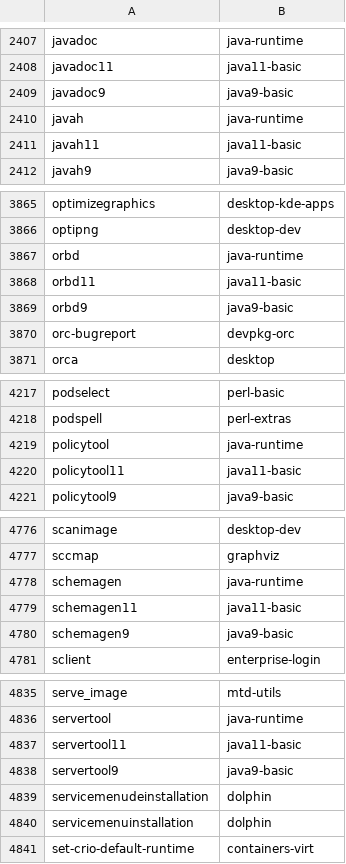
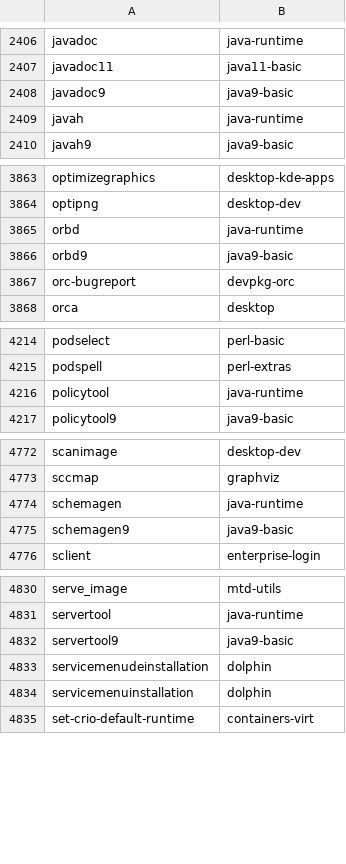
Before and after one commit to lebensterben/cnf, a CSV file: commandlist.csv, drawn as a sheet; only a part is shown, gaps mark what is left out; removed rows and columns are numbered as before the commit, all else as after; the diff covers the shown part only; the diff names each change by its address in the sheet, - before the commit and + after, or states it on an @@ line.

```diff
--- a/commandlist.csv
+++ b/commandlist.csv
-row 2411: javah11 | java11-basic
-row 3868: orbd11 | java11-basic
-row 4220: policytool11 | java11-basic
-row 4779: schemagen11 | java11-basic
-row 4837: servertool11 | java11-basic
```
Also changed, not shown: 1 added row, 6 removed rows and 8 edited cells elsewhere in this file, 2 other files.
